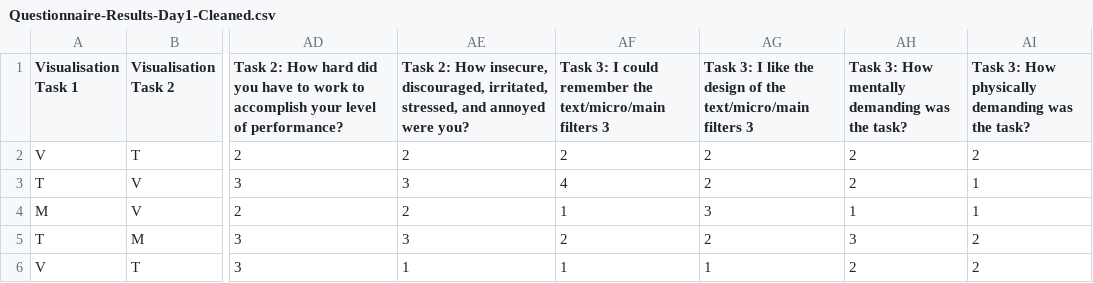
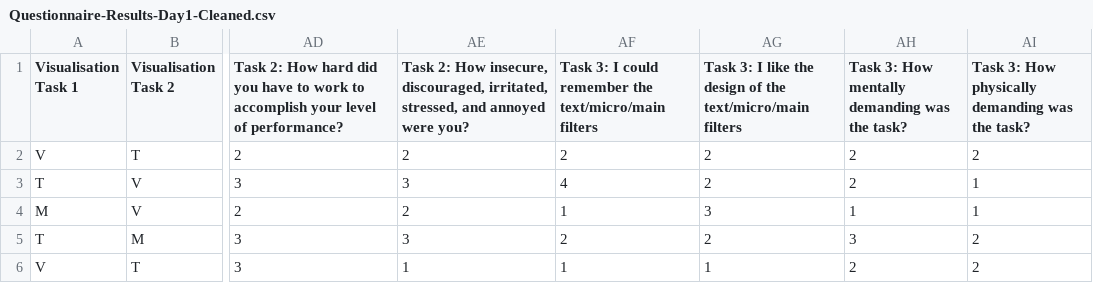
Before and after one commit to EEXCESS/visualization-widgets, a CSV file: examples/eval/Questionnaire-Results-Day1-Cleaned.csv, drawn as a sheet; only a part is shown, gaps mark what is left out; the diff names each change by its address in the sheet, - before the commit and + after, or states it on an @@ line.

```diff
--- a/examples/eval/Questionnaire-Results-Day1-Cleaned.csv
+++ b/examples/eval/Questionnaire-Results-Day1-Cleaned.csv
-AF1: …text/micro/main filters 3
+AF1: …text/micro/main filters
-AG1: …text/micro/main filters 3
+AG1: …text/micro/main filters
```
Also changed, not shown: 1 other file.
